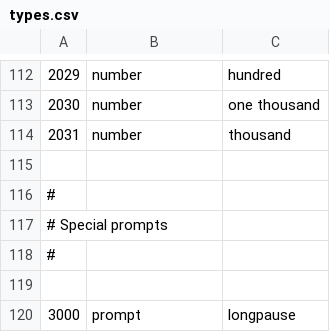
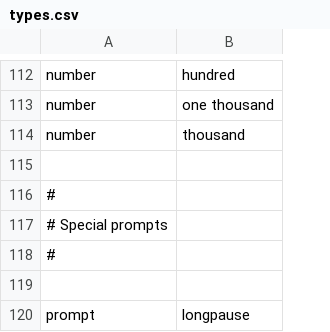
Before and after one commit to kolibre/libkolibre-narrator, a CSV file: prompts/types.csv, drawn as a sheet; only a part is shown, gaps mark what is left out; removed rows and columns are numbered as before the commit, all else as after; the diff covers the shown part only; the diff names each change by its address in the sheet, - before the commit and + after, or states it on an @@ line.

Commit message:
Drop legacy usage of column 'id' in database

```diff
--- a/prompts/types.csv
+++ b/prompts/types.csv
-column A, rows 112-120: 2029 | 2030 | 2031 |  | # | # Special prompts | # |  | 3000
-A116: (empty)
+A116: #
-A117: (empty)
+A117: # Special prompts
-A118: (empty)
+A118: #
```
Also changed, not shown: 12 edited cells elsewhere in this file, 10 other files.
